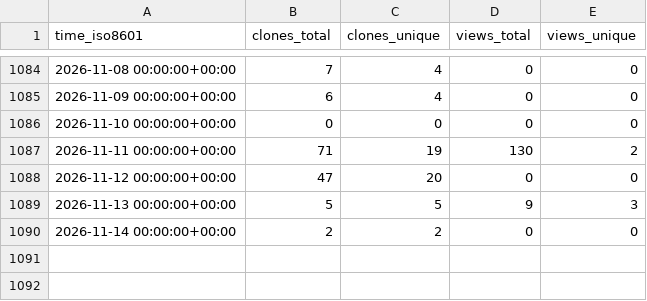
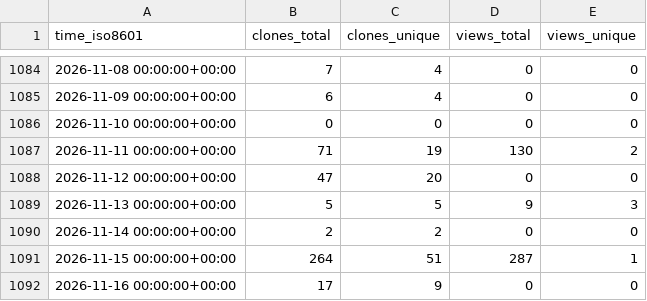
Before and after one commit to vladdoster/.github, a CSV file: vladdoster/dotfiles/ghrs-data/views_clones_aggregate.csv, drawn as a sheet; only a part is shown, gaps mark what is left out.

```diff
--- a/vladdoster/dotfiles/ghrs-data/views_clones_aggregate.csv
+++ b/vladdoster/dotfiles/ghrs-data/views_clones_aggregate.csv
@@ -1090 +1090,3 @@ time_iso8601,clones_total,clones_unique,views_total,views_unique
 2026-11-14 00:00:00+00:00,2,2,0,0
+2026-11-15 00:00:00+00:00,264,51,287,1
+2026-11-16 00:00:00+00:00,17,9,0,0
```
Also changed, not shown: 1 other file.
